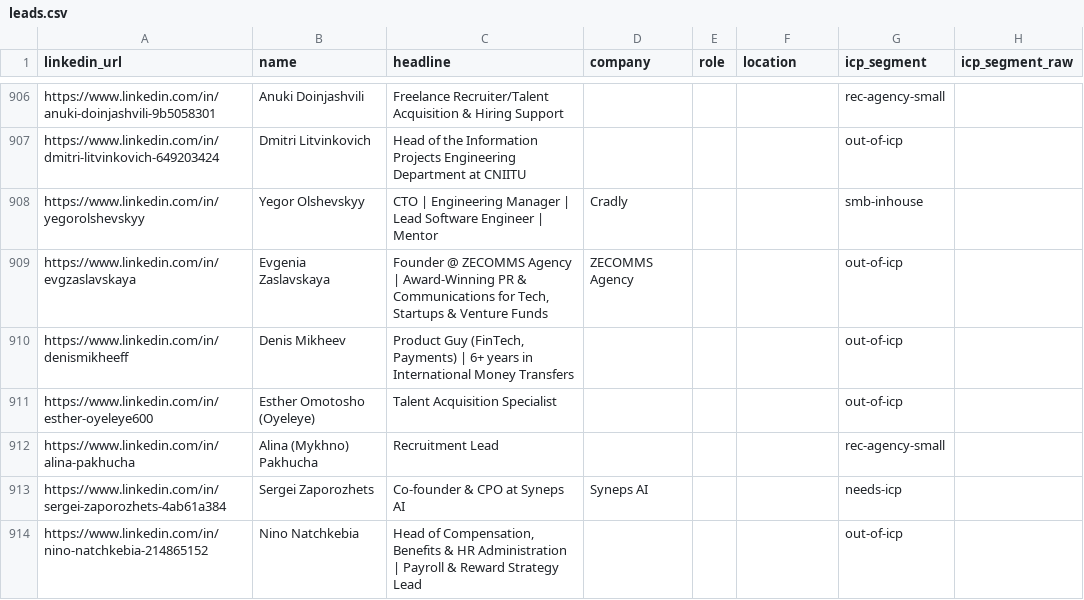
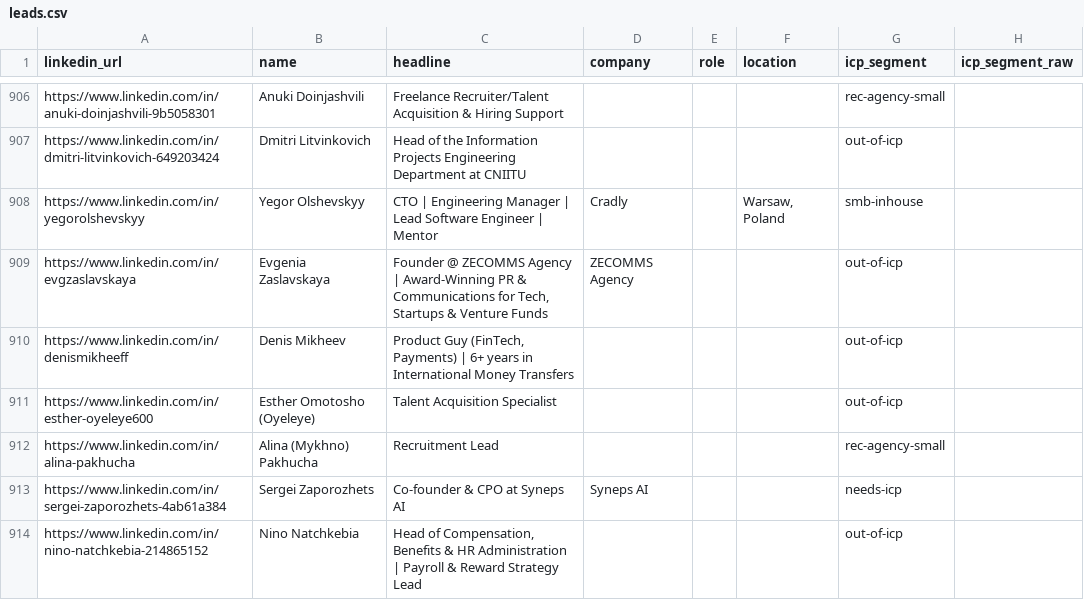
Before and after one commit to aborovkov/hiresignal_sales_brain, a CSV file: crm/leads.csv, drawn as a sheet; only a part is shown, gaps mark what is left out; the diff names each change by its address in the sheet, - before the commit and + after, or states it on an @@ line.

```diff
--- a/crm/leads.csv
+++ b/crm/leads.csv
-F908 (location): (empty)
+F908 (location): Warsaw, Poland
```
Also changed, not shown: crm/events.csv.
